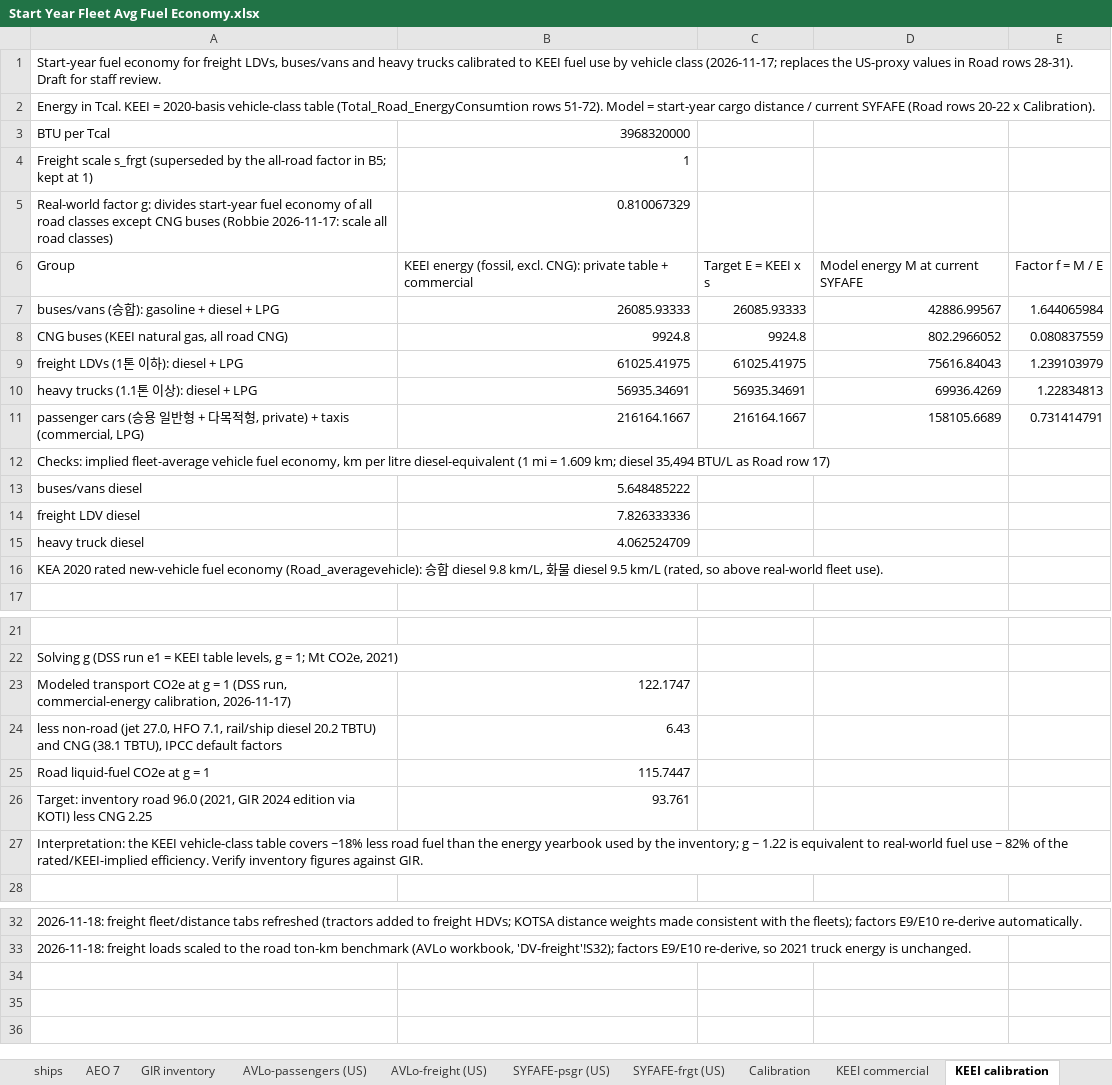
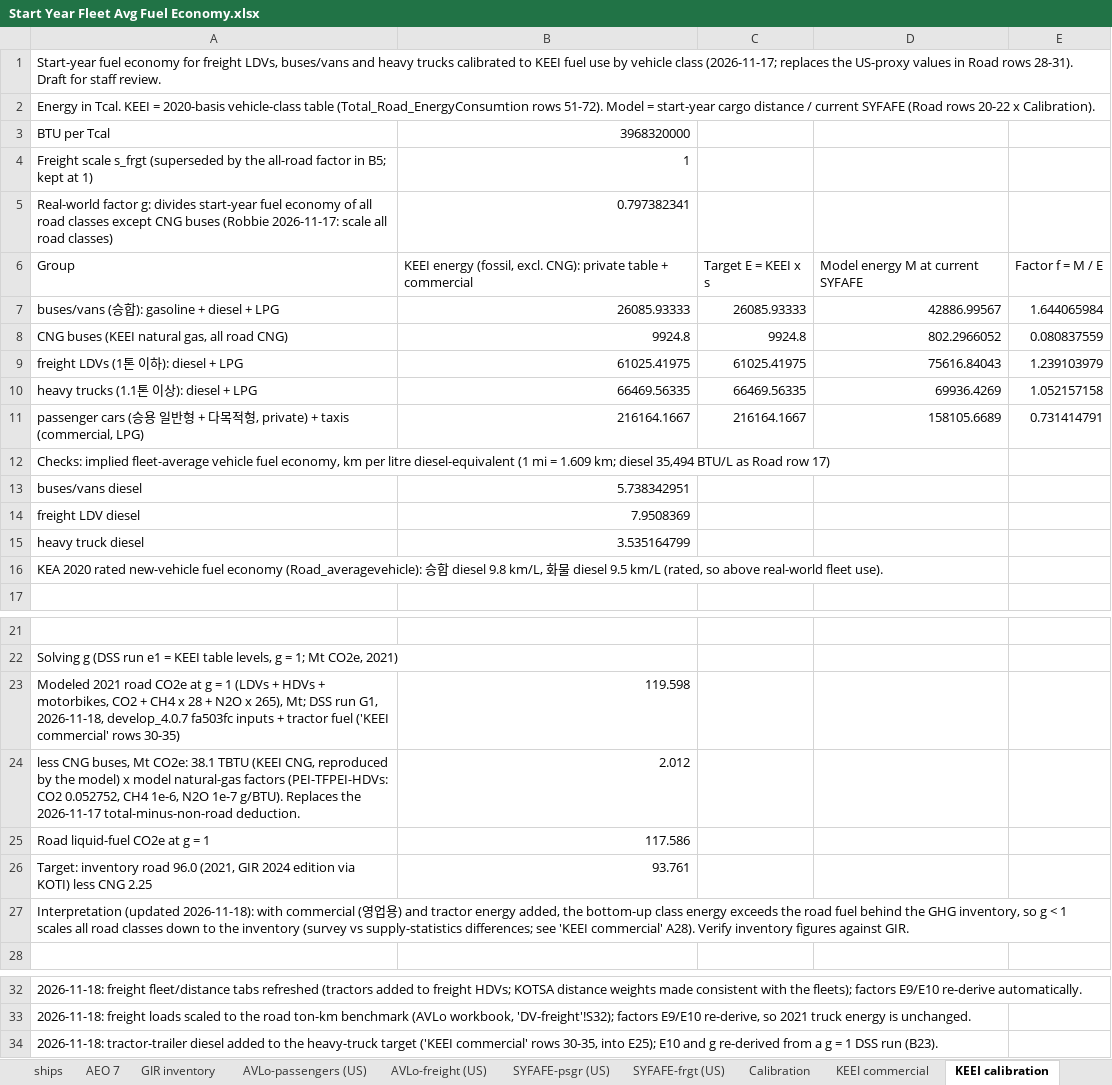
Before and after one commit to EnergyInnovation/eps-southkorea, an Excel workbook: InputData/trans/SYFAFE/Start Year Fleet Avg Fuel Economy.xlsx, sheet KEEI calibration, drawn as a sheet; only a part is shown, gaps mark what is left out; values as stored, in another font and other column widths than the file's, no borders; removed rows and columns are numbered as before the commit, all else as after; the diff names each change by its address in the sheet, - before the commit and + after, or states it on an @@ line.

Commit message:
South Korea transport: tractor-trailer fuel in heavy trucks; road growth follows KTDB forecasts
- Heavy-truck energy target now includes tractor-trailer diesel (39,781 tractors
  x 220.7 km/day, KOTSA 2020, at 3.01 km/L, Energy Census 20 t+ proxy). The census
  freight energy covers trucks by payload class only; tractors are special
  vehicles outside its scope.
- Road real-world factor g re-derived from a g = 1 run (0.810 -> 0.797); its
  baseline now uses modeled road CO2e less CNG buses, replacing the stale
  non-road deduction
- Result (2021): heavy-truck km/L 4.06 -> 3.54; heavy freight CO2e +14.9%; other
  road classes -1.2 to -1.7%; road total 95.7 Mt (inventory 96.0); road ton-km
  unchanged; shareweights unchanged (2021-25 shares move <= 0.1 pt)
- Road passenger and freight growth (BCDTRtSY, from 2024) now follow KTDB
  forecasts: car trips for passenger LDVs, truck trips by size for freight
  LDVs/HDVs

```diff
--- a/InputData/trans/SYFAFE/Start Year Fleet Avg Fuel Economy.xlsx (sheet KEEI calibration)
+++ b/InputData/trans/SYFAFE/Start Year Fleet Avg Fuel Economy.xlsx (sheet KEEI calibration)
-B5: 0.810067329
+B5: 0.797382341
-B10: 56935.34691
+B10: 66469.56335
-C10: 56935.34691
+C10: 66469.56335
-E10: 1.22834813
+E10: 1.052157158
-B13: 5.648485222
+B13: 5.738342951
-B14: 7.826333336
+B14: 7.9508369
-B15: 4.062524709
+B15: 3.535164799
-row 23: Modeled transport CO2e at g = 1 (DSS run, commercial-energy calibration, 2026-11-17) | 122.1747
-row 24: less non-road (jet 27.0, HFO 7.1, rail/ship diesel 20.2 TBTU) and CNG (38.1 TBTU), IPCC default factors | 6.43
+row 23: Modeled 2021 road CO2e at g = 1 (LDVs + HDVs + motorbikes, CO2 + CH4 x 28 + N2O x 265), Mt; DSS run G1, 2026-11-18, develop_4.0.7 fa503fc inputs + tractor fuel ('KEEI commercial' rows 30-35) | 119.598
+row 24: less CNG buses, Mt CO2e: 38.1 TBTU (KEEI CNG, reproduced by the model) x model natural-gas factors (PEI-TFPEI-HDVs: CO2 0.052752, CH4 1e-6, N2O 1e-7 g/BTU). Replaces the 2026-11-17 total-minus-non-road deduction. | 2.012
-B25: 115.7447
+B25: 117.586
-A27: Interpretation: the KEEI vehicle-class table covers ~18% less road fuel than the energy yearbook used by the inventory; g ~ 1.22 is equivalent to real-world fuel use ~ 82% of the rated/KEEI-implied efficiency. Verify inventory…
+A27: Interpretation (updated 2026-11-18): with commercial (영업용) and tractor energy added, the bottom-up class energy exceeds the road fuel behind the GHG inventory, so g < 1 scales all road classes down to the inventory (survey vs supply-statistics differences; see 'KEEI commercial' A28). Verify inventory…
+row 34: 2026-11-18: tractor-trailer diesel added to the heavy-truck target ('KEEI commercial' rows 30-35, into E25); E10 and g re-derived from a g = 1 DSS run (B23).
```
Also changed, not shown: sheet SYFAFE-psgr, sheet SYFAFE-frgt, sheet KEEI commercial, InputData/trans/BNVFE/BAU New Veh Fuel Economy.xlsx, 11 other files.
